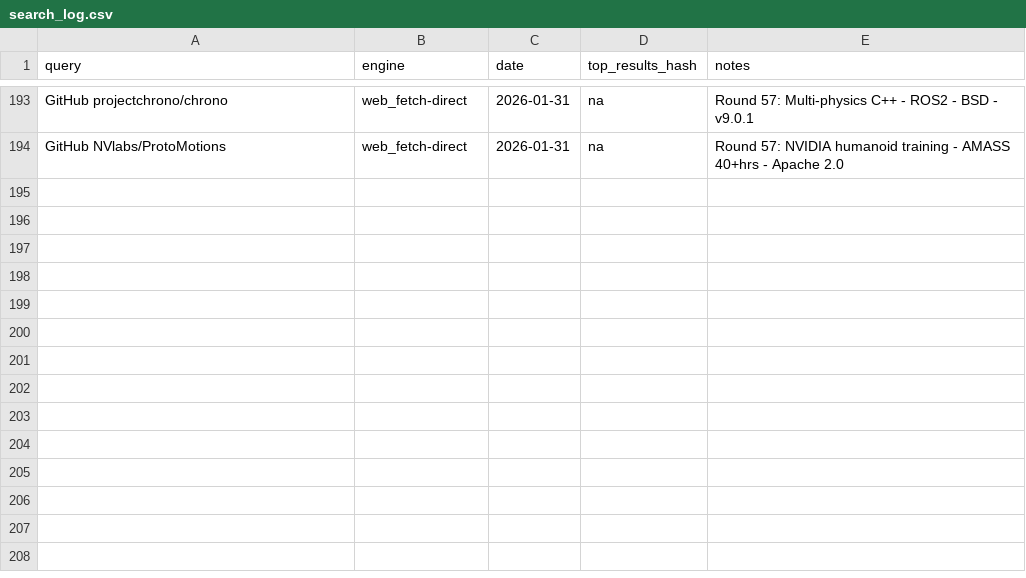
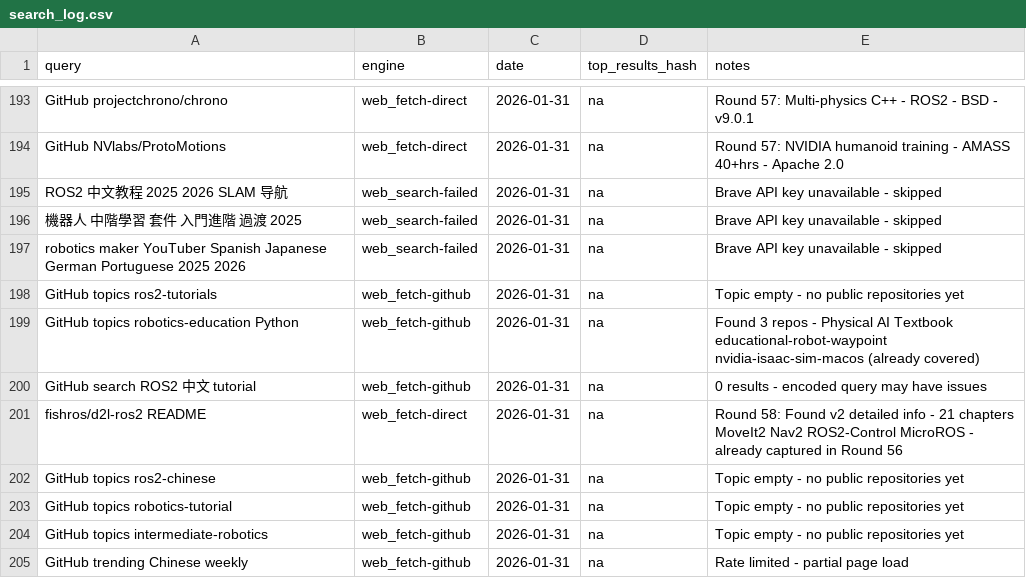
Before and after one commit to jarvis-jai/robot-diy-landscape, a CSV file: data/search_log.csv, drawn as a sheet; only a part is shown, gaps mark what is left out; the diff names each change by its address in the sheet, - before the commit and + after, or states it on an @@ line.

Commit message:
[skip] Round 58: gaps_deepening - resource constraints
- Focus: gaps_deepening (Gap #1 #2 #7 still high confidence)
- Result: SKIP (first skip after 57 consecutive ALLOWs)
- Reason: Brave API unavailable, GitHub rate limited, browser disconnected
- Finding: d2l-ros2 v2 has comprehensive advanced content (21 chapters, MoveIt2/Nav2/ROS2-Control/MicroROS) - potential counterevidence for Gap #1 but already captured in Round 56
- Did not meet threshold: need ≥8 entries OR ≥2 gaps OR ≥3 reinforcements

Relay obligation: Updated focus_rotation.json and search_log.csv for next round.

```diff
--- a/data/search_log.csv
+++ b/data/search_log.csv
+row 195: ROS2 中文教程 2025 2026 SLAM 导航 | web_search-failed | 2026-01-31 | na | Brave API key unavailable - skipped
+row 196: 機器人 中階學習 套件 入門進階 過渡 2025 | web_search-failed | 2026-01-31 | na | Brave API key unavailable - skipped
+row 197: robotics maker YouTuber Spanish Japanese German Portuguese 2025 2026 | web_search-failed | 2026-01-31 | na | Brave API key unavailable - skipped
+row 198: GitHub topics ros2-tutorials | web_fetch-github | 2026-01-31 | na | Topic empty - no public repositories yet
+row 199: GitHub topics robotics-education Python | web_fetch-github | 2026-01-31 | na | Found 3 repos - Physical AI Textbook educational-robot-waypoint nvidia-isaac-sim-macos (already covered)
+row 200: GitHub search ROS2 中文 tutorial | web_fetch-github | 2026-01-31 | na | 0 results - encoded query may have issues
+row 201: fishros/d2l-ros2 README | web_fetch-direct | 2026-01-31 | na | Round 58: Found v2 detailed info - 21 chapters MoveIt2 Nav2 ROS2-Control MicroROS - already captured in Round 56
+row 202: GitHub topics ros2-chinese | web_fetch-github | 2026-01-31 | na | Topic empty - no public repositories yet
+row 203: GitHub topics robotics-tutorial | web_fetch-github | 2026-01-31 | na | Topic empty - no public repositories yet
+row 204: GitHub topics intermediate-robotics | web_fetch-github | 2026-01-31 | na | Topic empty - no public repositories yet
+row 205: GitHub trending Chinese weekly | web_fetch-github | 2026-01-31 | na | Rate limited - partial page load
```
Also changed, not shown: 1 other file.
